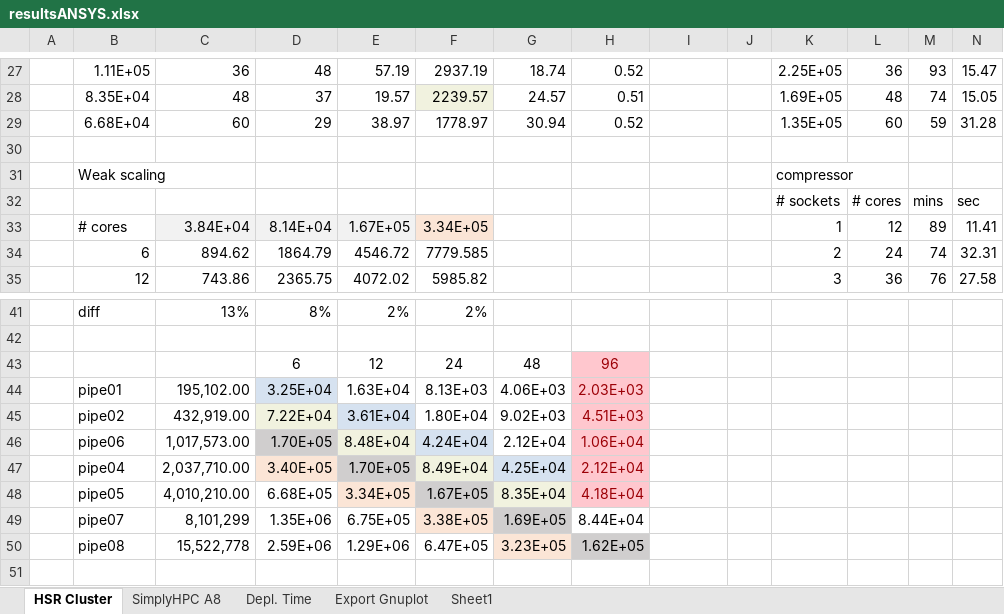
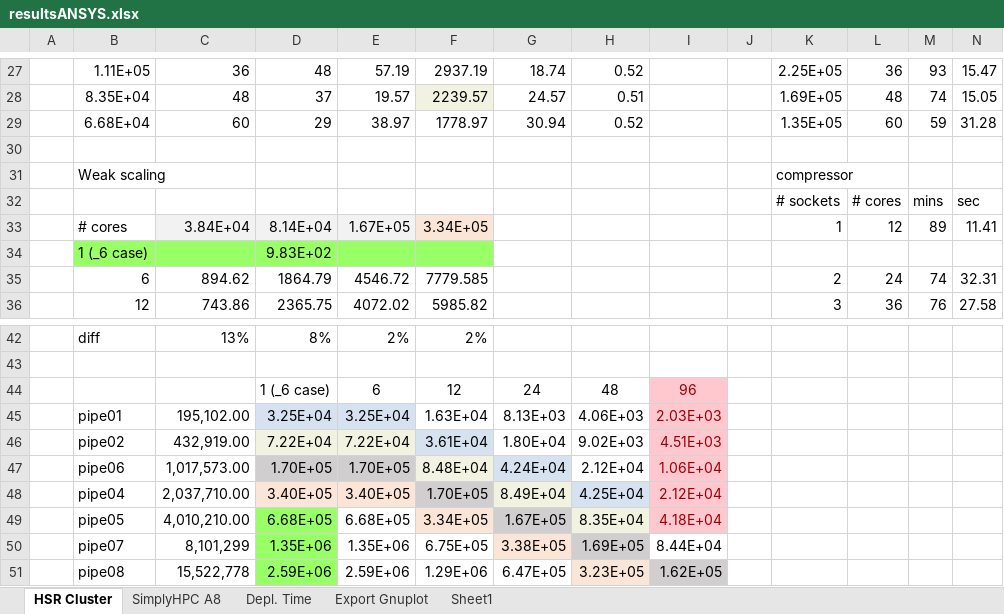
Before and after one commit to michaelpantic/SimplyHPC, an Excel workbook: doc/results/ansys/resultsANSYS.xlsx, sheet HSR Cluster, drawn as a sheet; only a part is shown, gaps mark what is left out; values as stored, in another font and other column widths than the file's, no borders; charts and pictures not drawn; removed rows and columns are numbered as before the commit, all else as after; rows hold the shown columns only; the diff names each change by its address in the sheet, - before the commit and + after, or states it on an @@ line.

Commit message:
added pipe02_06 cluster esult.

```diff
--- a/doc/results/ansys/resultsANSYS.xlsx (sheet HSR Cluster)
+++ b/doc/results/ansys/resultsANSYS.xlsx (sheet HSR Cluster)
+row 34:  | 1 (_6 case) |  | 9.83E+02
-row 43:  |  |  | 6 | 12 | 24 | 48 | 96
-row 44:  | pipe01 | 195,102.00 | 3.25E+04 | 1.63E+04 | 8.13E+03 | 4.06E+03 | 2.03E+03
-row 45:  | pipe02 | 432,919.00 | 7.22E+04 | 3.61E+04 | 1.80E+04 | 9.02E+03 | 4.51E+03
-row 46:  | pipe06 | 1,017,573.00 | 1.70E+05 | 8.48E+04 | 4.24E+04 | 2.12E+04 | 1.06E+04
-row 47:  | pipe04 | 2,037,710.00 | 3.40E+05 | 1.70E+05 | 8.49E+04 | 4.25E+04 | 2.12E+04
-row 48:  | pipe05 | 4,010,210.00 | 6.68E+05 | 3.34E+05 | 1.67E+05 | 8.35E+04 | 4.18E+04
-row 49:  | pipe07 | 8,101,299 | 1.35E+06 | 6.75E+05 | 3.38E+05 | 1.69E+05 | 8.44E+04
-row 50:  | pipe08 | 15,522,778 | 2.59E+06 | 1.29E+06 | 6.47E+05 | 3.23E+05 | 1.62E+05
+row 44:  |  |  | 1 (_6 case) | 6 | 12 | 24 | 48 | 96
+row 45:  | pipe01 | 195,102.00 | 3.25E+04 | 3.25E+04 | 1.63E+04 | 8.13E+03 | 4.06E+03 | 2.03E+03
+row 46:  | pipe02 | 432,919.00 | 7.22E+04 | 7.22E+04 | 3.61E+04 | 1.80E+04 | 9.02E+03 | 4.51E+03
+row 47:  | pipe06 | 1,017,573.00 | 1.70E+05 | 1.70E+05 | 8.48E+04 | 4.24E+04 | 2.12E+04 | 1.06E+04
+row 48:  | pipe04 | 2,037,710.00 | 3.40E+05 | 3.40E+05 | 1.70E+05 | 8.49E+04 | 4.25E+04 | 2.12E+04
+row 49:  | pipe05 | 4,010,210.00 | 6.68E+05 | 6.68E+05 | 3.34E+05 | 1.67E+05 | 8.35E+04 | 4.18E+04
+row 50:  | pipe07 | 8,101,299 | 1.35E+06 | 1.35E+06 | 6.75E+05 | 3.38E+05 | 1.69E+05 | 8.44E+04
+row 51:  | pipe08 | 15,522,778 | 2.59E+06 | 2.59E+06 | 1.29E+06 | 6.47E+05 | 3.23E+05 | 1.62E+05
```
Also changed, not shown: formulas that keep their value, charts or pictures, 2 other files.
